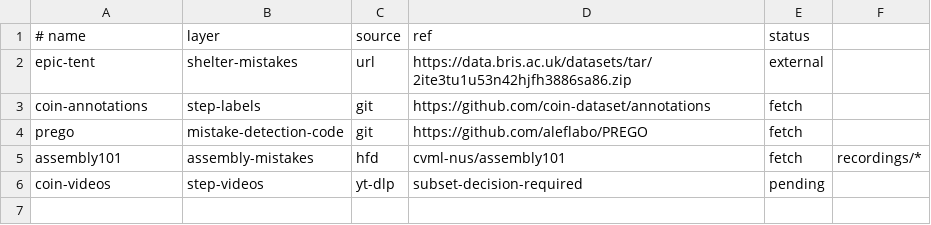
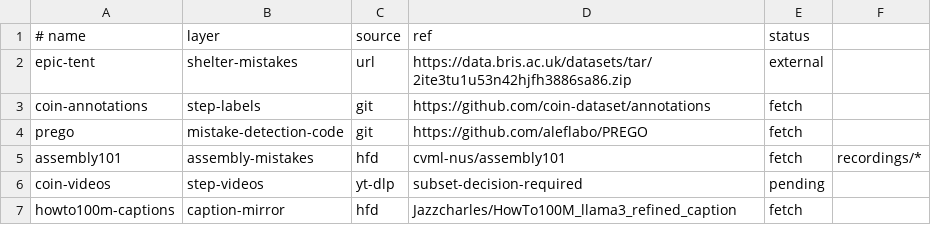
Before and after one commit to reversely/flux, a TSV file: box/corpora/manifest.tsv, drawn as a sheet.

Commit message:
feat(box): stage the HowTo100M survival subset from the caption mirror
The 8.5 GB mirror is one JSON line with bare NaN tokens, so the filter
splits the byte stream on record delimiters and json.loads each
repaired record instead of streaming a document parser: 28,973,513
clips parsed, 0 skipped. Videos qualifying at 2+ matching clips:
knots 4,384, first aid 916, trapping/fishing 911, water 700, fire 605,
foraging 312, shelter 152. ytdlp_survival.sh downloads every subset at
a 480p cap with a resume archive.

closes #49

```diff
--- a/box/corpora/manifest.tsv
+++ b/box/corpora/manifest.tsv
@@ -6 +6,2 @@ assembly101	assembly-mistakes	hfd	cvml-nus/assembly101	fetch	recordings/*
 coin-videos	step-videos	yt-dlp	subset-decision-required	pending
+howto100m-captions	caption-mirror	hfd	Jazzcharles/HowTo100M_llama3_refined_caption	fetch
```
Also changed, not shown: 2 other files.
